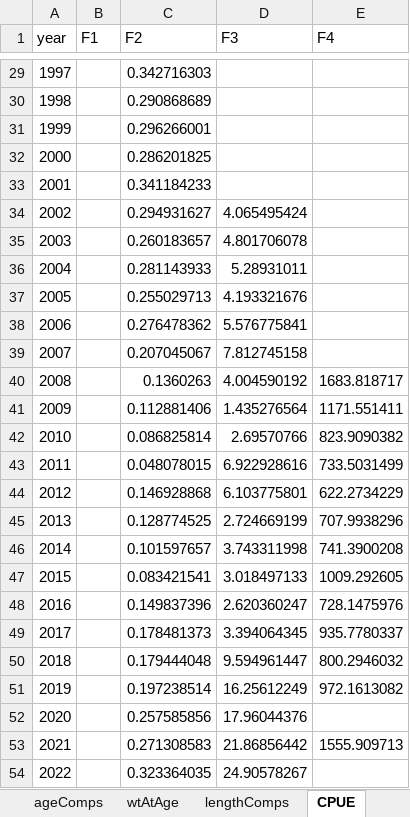
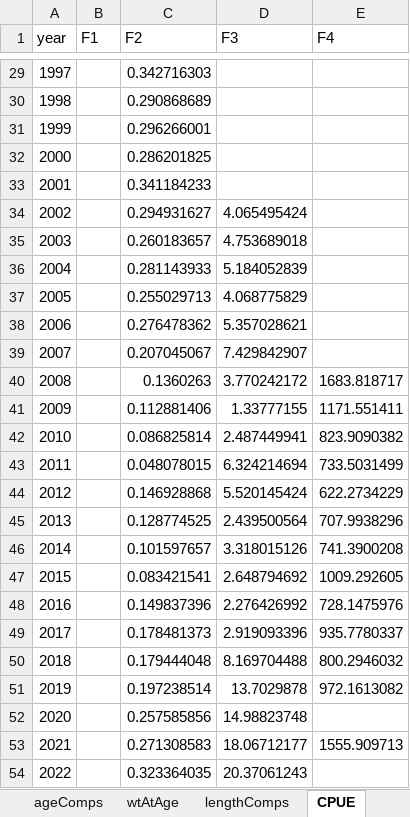
Before and after one commit to SPRFMO/JM_SCW_prep, an Excel workbook: assessment/data/SC10_2022assessmentInputData.xlsx, sheet CPUE, drawn as a sheet; only a part is shown, gaps mark what is left out; values as stored, in another font and other column widths than the file's, no borders; the diff names each change by its address in the sheet, - before the commit and + after, or states it on an @@ line.

```diff
--- a/assessment/data/SC10_2022assessmentInputData.xlsx (sheet CPUE)
+++ b/assessment/data/SC10_2022assessmentInputData.xlsx (sheet CPUE)
-D35 (F3): 4.801706078
+D35 (F3): 4.753689018
-D36 (F3): 5.28931011
+D36 (F3): 5.184052839
-D37 (F3): 4.193321676
+D37 (F3): 4.068775829
-D38 (F3): 5.576775841
+D38 (F3): 5.357028621
-D39 (F3): 7.812745158
+D39 (F3): 7.429842907
-D40 (F3): 4.004590192
+D40 (F3): 3.770242172
-D41 (F3): 1.435276564
+D41 (F3): 1.33777155
-D42 (F3): 2.69570766
+D42 (F3): 2.487449941
-D43 (F3): 6.922928616
+D43 (F3): 6.324214694
-D44 (F3): 6.103775801
+D44 (F3): 5.520145424
-D45 (F3): 2.724669199
+D45 (F3): 2.439500564
-D46 (F3): 3.743311998
+D46 (F3): 3.318015126
-D47 (F3): 3.018497133
+D47 (F3): 2.648794692
-D48 (F3): 2.620360247
+D48 (F3): 2.276426992
-D49 (F3): 3.394064345
+D49 (F3): 2.919093396
-D50 (F3): 9.594961447
+D50 (F3): 8.169704488
-D51 (F3): 16.25612249
+D51 (F3): 13.7029878
-D52 (F3): 17.96044376
+D52 (F3): 14.98823748
-D53 (F3): 21.86856442
+D53 (F3): 18.06712177
-D54 (F3): 24.90578267
+D54 (F3): 20.37061243
```
Also changed, not shown: sheet Acoustic, assessment/data/SC10_datfiles.xlsx, 39 other files.
